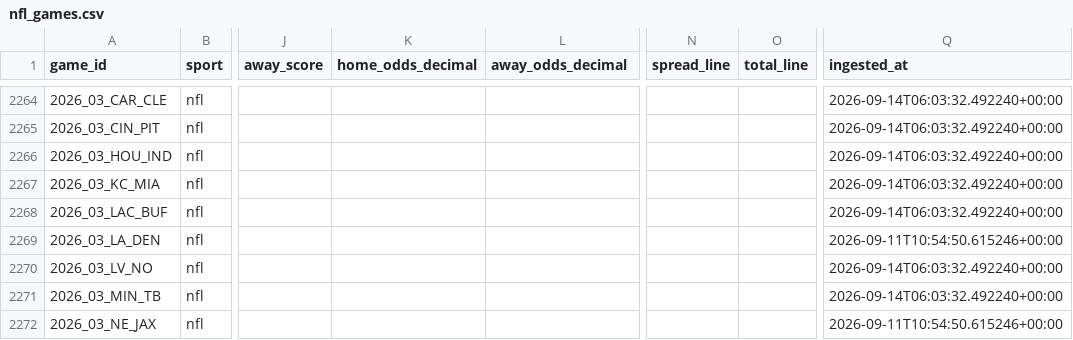
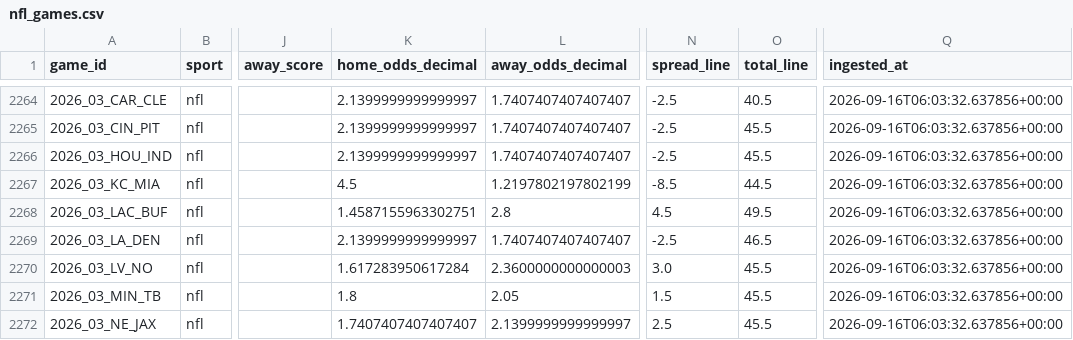
Before and after one commit to firstdollarhq/sports-edge-lab, a CSV file: data/processed/nfl_games.csv, drawn as a sheet; only a part is shown, gaps mark what is left out; the diff covers the shown part only; the diff names each change by its address in the sheet, - before the commit and + after, or states it on an @@ line.

```diff
--- a/data/processed/nfl_games.csv
+++ b/data/processed/nfl_games.csv
-K2264:K2266 (home_odds_decimal): (empty)
+K2264:K2266 (home_odds_decimal): 2.1399999999999997
-L2264:L2266 (away_odds_decimal): (empty)
+L2264:L2266 (away_odds_decimal): 1.7407407407407407
-N2264:N2266 (spread_line): (empty)
+N2264:N2266 (spread_line): -2.5
-O2264 (total_line): (empty)
+O2264 (total_line): 40.5
-Q2264:Q2268 (ingested_at): 2026-09-14T06:03:32.492240+00:00
+Q2264:Q2268 (ingested_at): 2026-09-16T06:03:32.637856+00:00
-O2265:O2266 (total_line): (empty)
+O2265:O2266 (total_line): 45.5
-K2267 (home_odds_decimal): (empty)
+K2267 (home_odds_decimal): 4.5
-L2267 (away_odds_decimal): (empty)
+L2267 (away_odds_decimal): 1.2197802197802199
-N2267 (spread_line): (empty)
+N2267 (spread_line): -8.5
-O2267 (total_line): (empty)
+O2267 (total_line): 44.5
-K2268 (home_odds_decimal): (empty)
+K2268 (home_odds_decimal): 1.4587155963302751
-L2268 (away_odds_decimal): (empty)
+L2268 (away_odds_decimal): 2.8
-N2268 (spread_line): (empty)
+N2268 (spread_line): 4.5
-O2268 (total_line): (empty)
+O2268 (total_line): 49.5
-K2269 (home_odds_decimal): (empty)
+K2269 (home_odds_decimal): 2.1399999999999997
-L2269 (away_odds_decimal): (empty)
+L2269 (away_odds_decimal): 1.7407407407407407
-N2269 (spread_line): (empty)
+N2269 (spread_line): -2.5
-O2269 (total_line): (empty)
+O2269 (total_line): 46.5
-Q2269 (ingested_at): 2026-09-11T10:54:50.615246+00:00
+Q2269 (ingested_at): 2026-09-16T06:03:32.637856+00:00
-K2270 (home_odds_decimal): (empty)
+K2270 (home_odds_decimal): 1.617283950617284
-L2270 (away_odds_decimal): (empty)
+L2270 (away_odds_decimal): 2.3600000000000003
-N2270 (spread_line): (empty)
+N2270 (spread_line): 3.0
-O2270:O2272 (total_line): (empty)
+O2270:O2272 (total_line): 45.5
-Q2270:Q2271 (ingested_at): 2026-09-14T06:03:32.492240+00:00
+Q2270:Q2271 (ingested_at): 2026-09-16T06:03:32.637856+00:00
-K2271 (home_odds_decimal): (empty)
+K2271 (home_odds_decimal): 1.8
-L2271 (away_odds_decimal): (empty)
+L2271 (away_odds_decimal): 2.05
-N2271 (spread_line): (empty)
+N2271 (spread_line): 1.5
-K2272 (home_odds_decimal): (empty)
+K2272 (home_odds_decimal): 1.7407407407407407
-L2272 (away_odds_decimal): (empty)
+L2272 (away_odds_decimal): 2.1399999999999997
-N2272 (spread_line): (empty)
+N2272 (spread_line): 2.5
-Q2272 (ingested_at): 2026-09-11T10:54:50.615246+00:00
+Q2272 (ingested_at): 2026-09-16T06:03:32.637856+00:00
```
Also changed, not shown: 86 edited cells elsewhere in this file, bets/ledger.csv, 8 other files.
